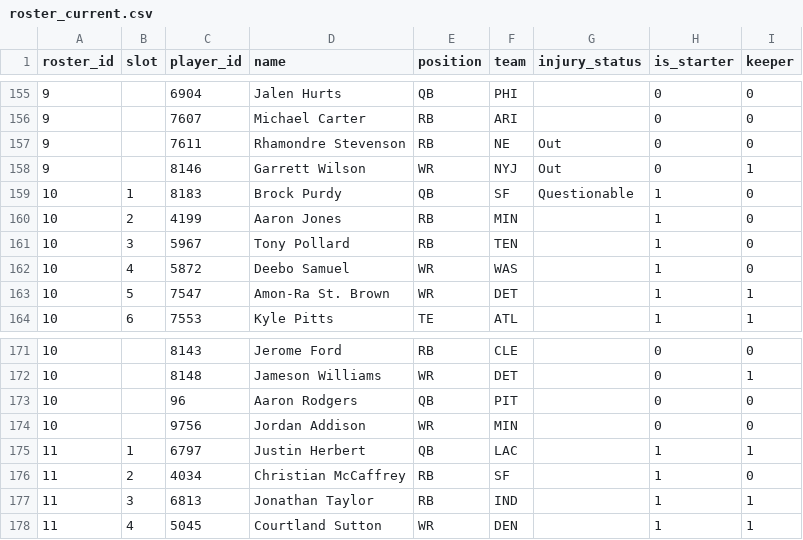
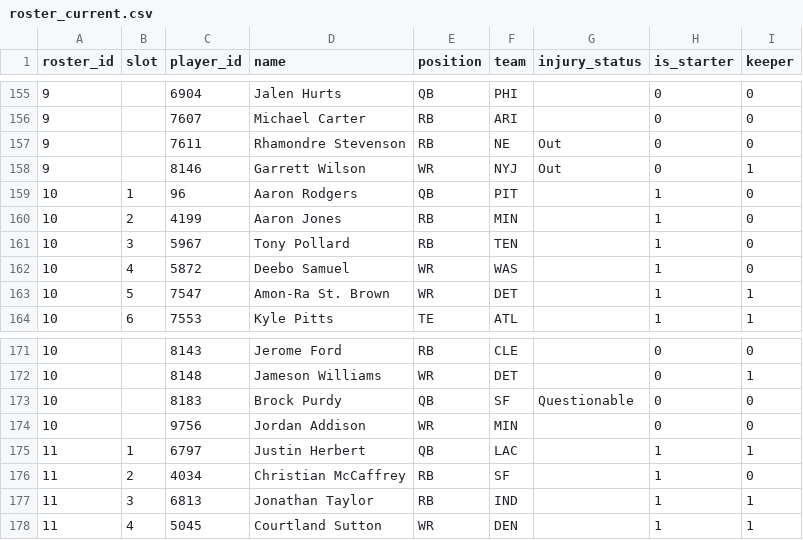
Before and after one commit to MichaelRyanJr/SleeperAgent, a CSV file: docs/league_1181689020258160640_2025/roster_current.csv, drawn as a sheet; only a part is shown, gaps mark what is left out.

```diff
--- a/docs/league_1181689020258160640_2025/roster_current.csv
+++ b/docs/league_1181689020258160640_2025/roster_current.csv
@@ -158,3 +158,3 @@ roster_id,slot,player_id,name,position,team,injury_status,is_starter,keeper
 9,,8146,Garrett Wilson,WR,NYJ,Out,0,1
-10,1,8183,Brock Purdy,QB,SF,Questionable,1,0
+10,1,96,Aaron Rodgers,QB,PIT,,1,0
 10,2,4199,Aaron Jones,RB,MIN,,1,0
@@ -172,3 +172,3 @@ roster_id,slot,player_id,name,position,team,injury_status,is_starter,keeper
 10,,8148,Jameson Williams,WR,DET,,0,1
-10,,96,Aaron Rodgers,QB,PIT,,0,0
+10,,8183,Brock Purdy,QB,SF,Questionable,0,0
 10,,9756,Jordan Addison,WR,MIN,,0,0
```
Also changed, not shown: 34 other files.
